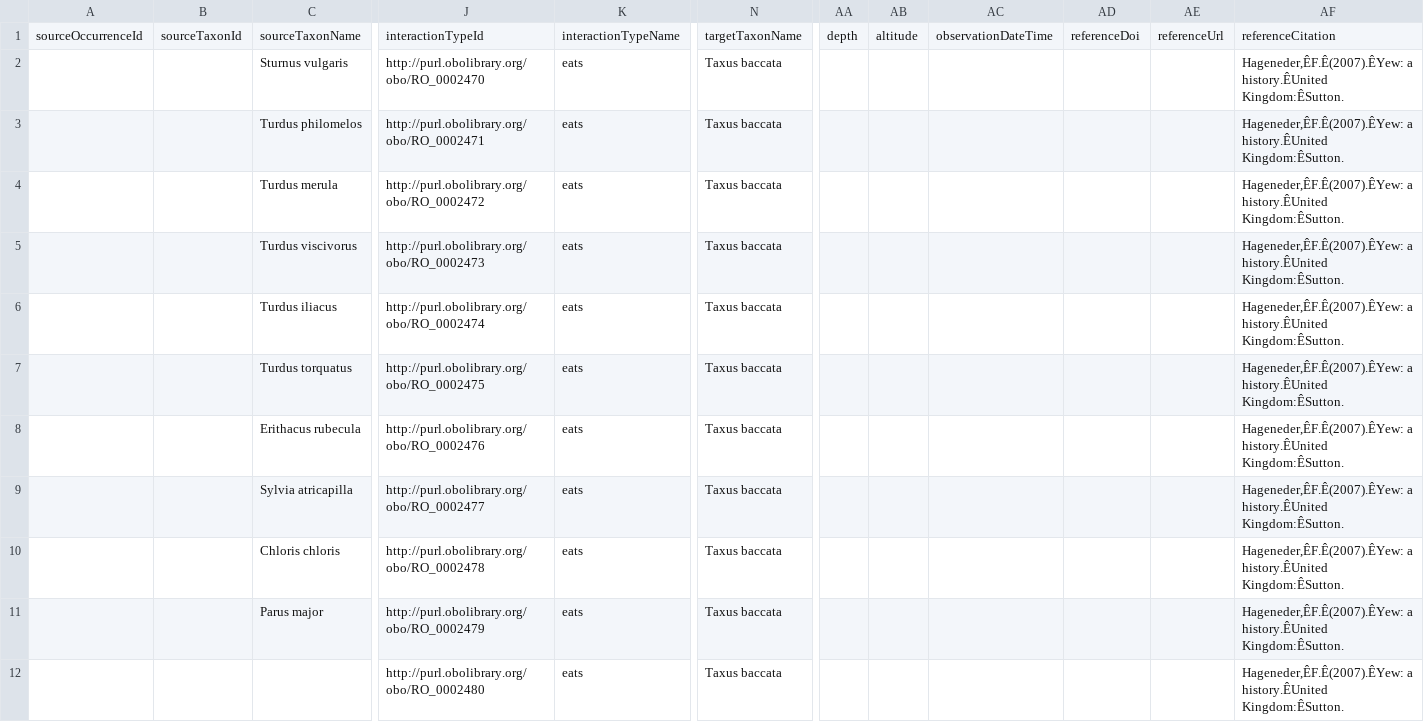
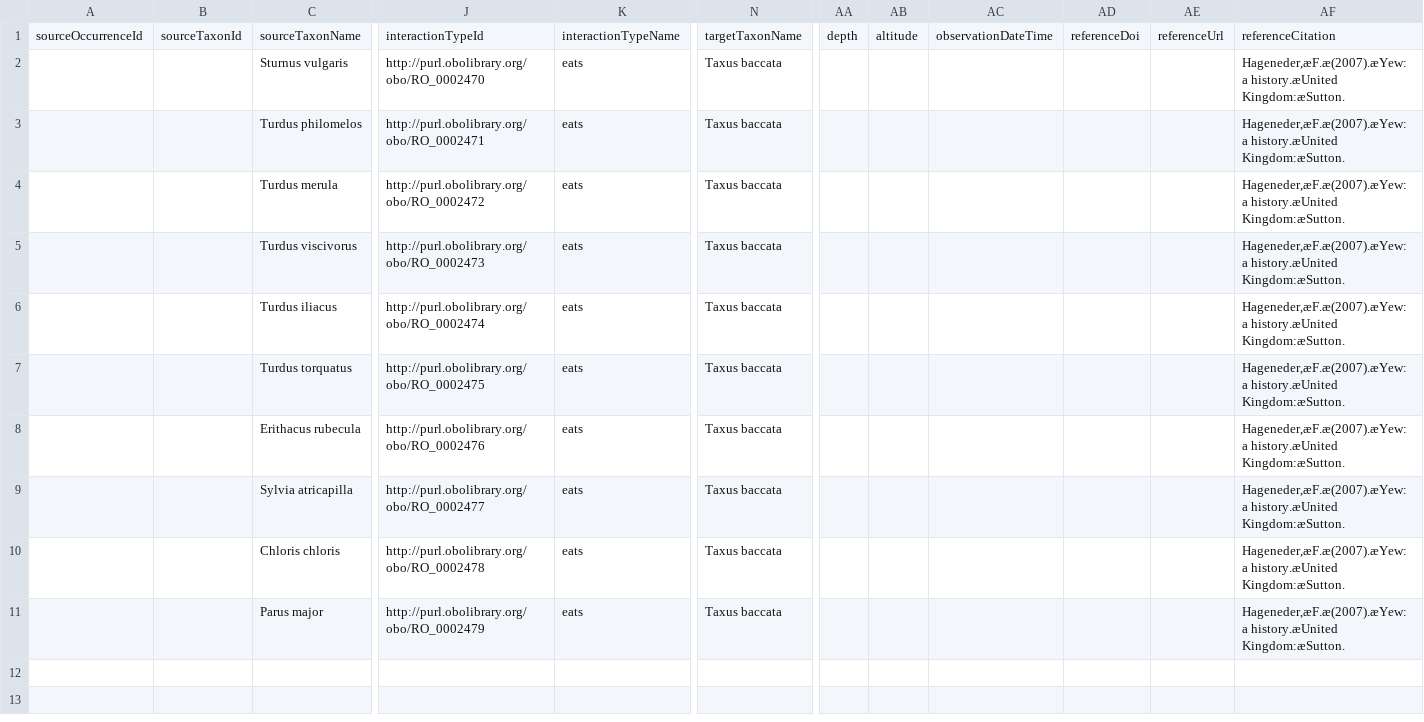
Before and after one commit to ZekeMarshall/ZMBioticInteractions, a TSV file: interactions.tsv, drawn as a sheet; only a part is shown, gaps mark what is left out; rows hold the shown columns only; the diff names each change by its address in the sheet, - before the commit and + after, or states it on an @@ line.

Commit message:
Fixing data

```diff
--- a/interactions.tsv
+++ b/interactions.tsv
-AF2:AF11: Hageneder,ÊF.Ê(2007).ÊYew: a history.ÊUnited Kingdom:ÊSutton.
+AF2:AF11: Hageneder,æF.æ(2007).æYew: a history.æUnited Kingdom:æSutton.
-row 12:  |  |  | http://purl.obolibrary.org/obo/RO_0002480 | eats | Taxus baccata |  |  |  |  |  | Hageneder,ÊF.Ê(2007).ÊYew: a history.ÊUnited Kingdom:ÊSutton.
```
